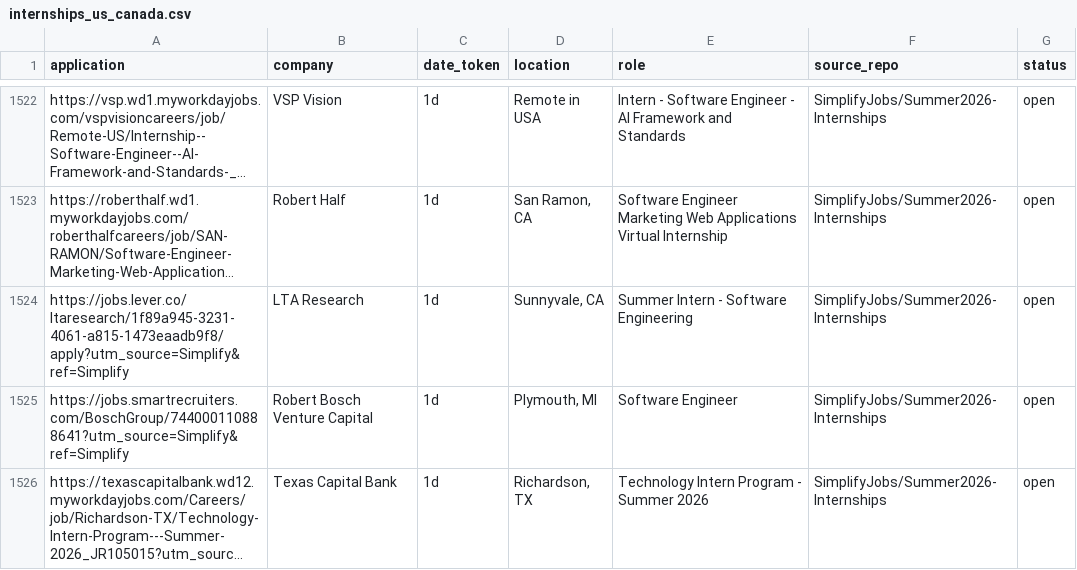
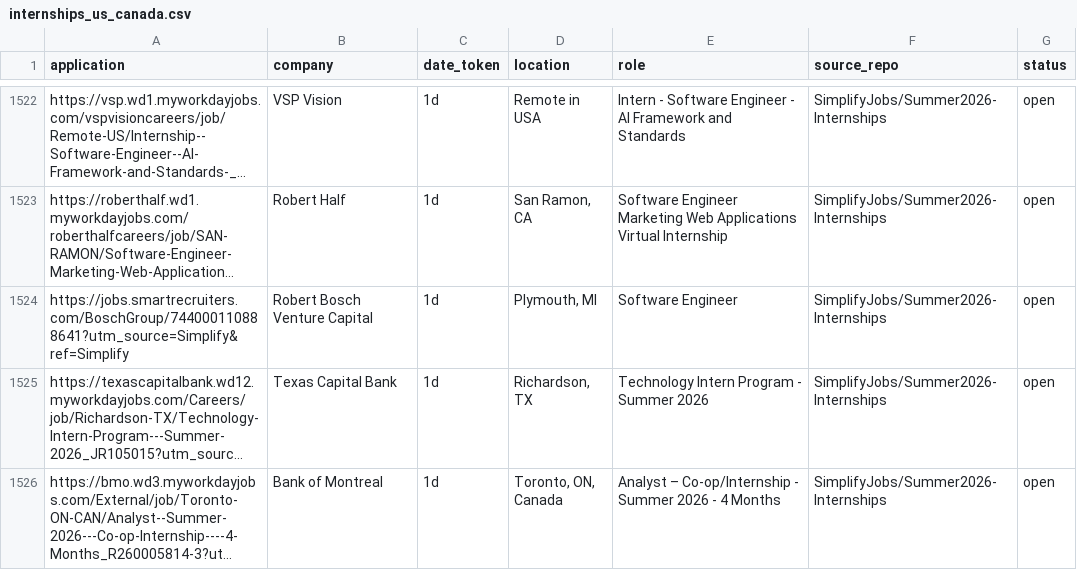
Before and after one commit to vats98754/job-fetcher, a CSV file: internships_us_canada.csv, drawn as a sheet; only a part is shown, gaps mark what is left out; the shorter side is filled out with more unchanged rows; long unchanged cells end in …; the diff covers the shown part only; the diff names each change by its address in the sheet, - before the commit and + after, or states it on an @@ line.

```diff
--- a/internships_us_canada.csv
+++ b/internships_us_canada.csv
-row 1524: https://jobs.lever.co/ltaresearch/1f89a945-3231-4061-a815-1473eaadb9f8/apply?utm_source=Simplify&ref=Simplify | LTA Research | 1d | Sunnyvale, CA | Summer Intern - Software Engineering | SimplifyJobs/Summer2026-Internships | open
```
Also changed, not shown: 4 removed rows elsewhere in this file.
